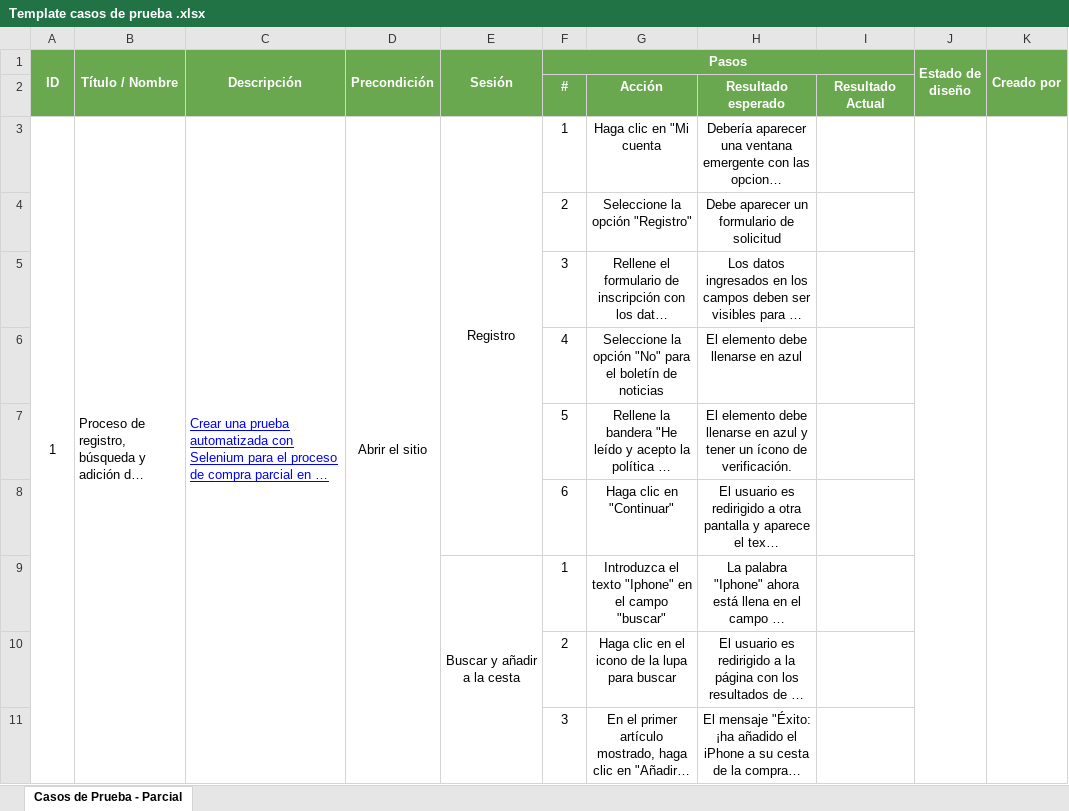
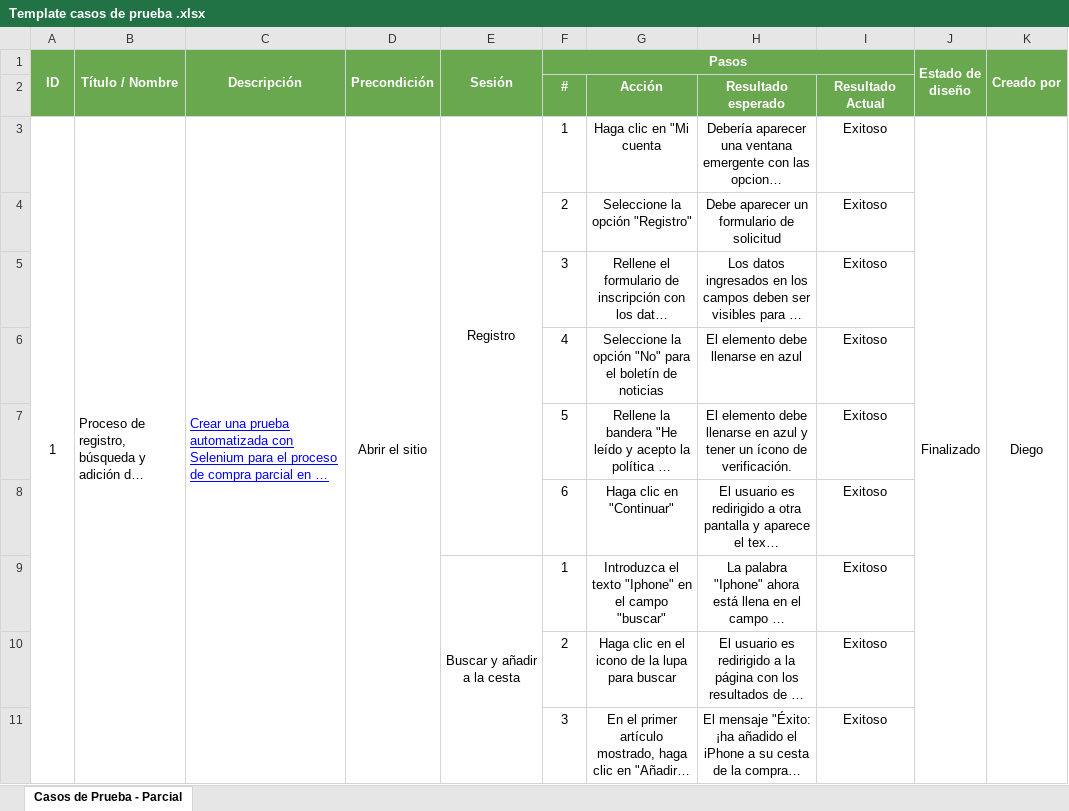
Before and after one commit to DiegoParula/parcial1Testing2, an Excel workbook: Template casos de prueba .xlsx, sheet Casos de Prueba - Parcial, drawn as a sheet; long unchanged cells end in …; values as stored, in another font and other column widths than the file's, no borders; charts and pictures not drawn; the diff names each change by its address in the sheet, - before the commit and + after, or states it on an @@ line.

Commit message:
casos de prueba modificado

```diff
--- a/Template casos de prueba .xlsx (sheet Casos de Prueba - Parcial)
+++ b/Template casos de prueba .xlsx (sheet Casos de Prueba - Parcial)
-I3:I11: (empty)
+I3:I11: Exitoso
-J3 (Estado de diseño): (empty)
+J3 (Estado de diseño): Finalizado
-K3 (Creado por): (empty)
+K3 (Creado por): Diego
```
Also changed, not shown: charts or pictures, 1 other file.
